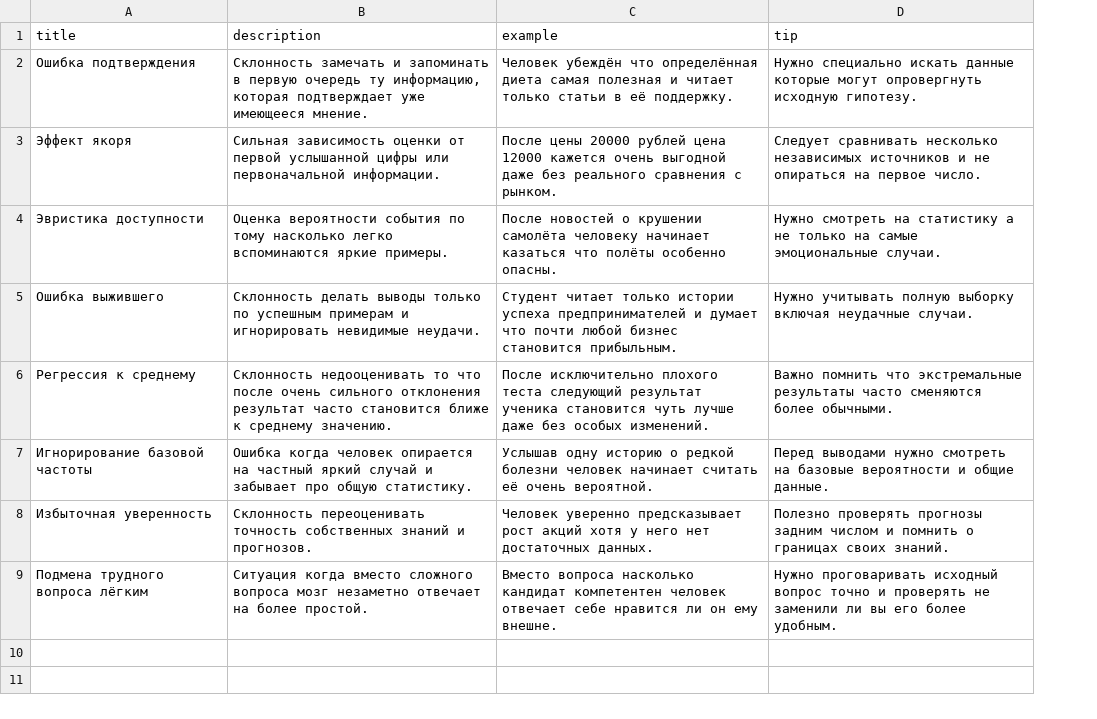
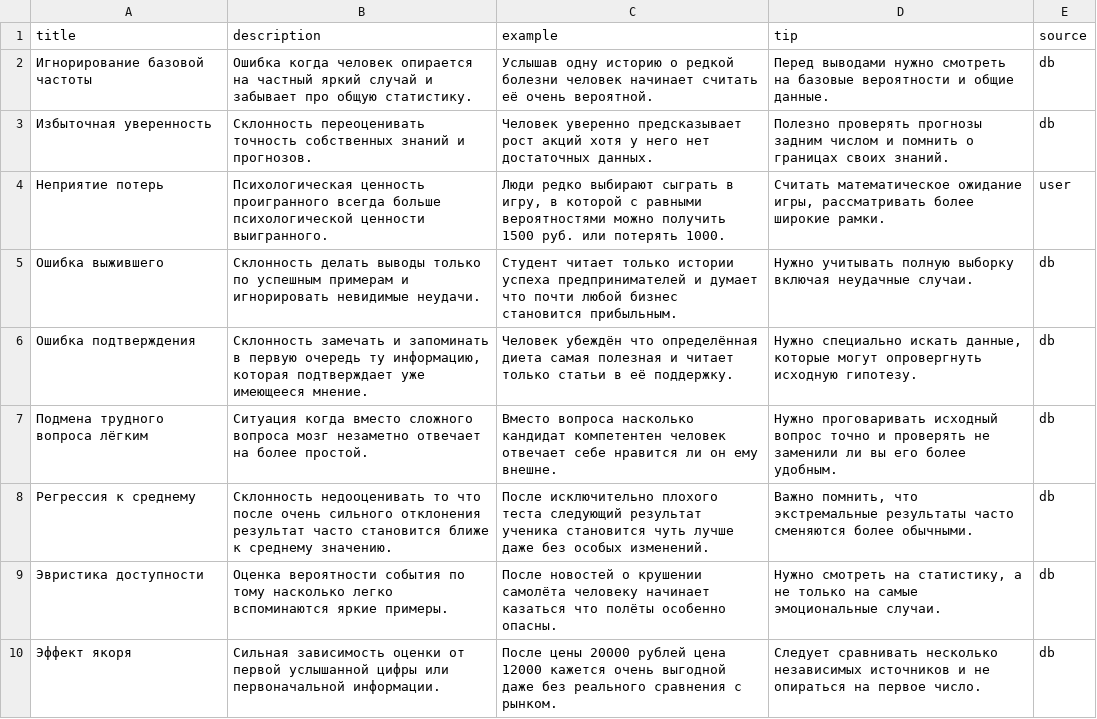
Before and after one commit to kirealtr/CogniTrainer, a CSV file: data/biases.csv, drawn as a sheet; removed rows and columns are numbered as before the commit, all else as after; the diff names each change by its address in the sheet, - before the commit and + after, or states it on an @@ line.

```diff
--- a/data/biases.csv
+++ b/data/biases.csv
+column E (source), rows 2-3: db | db; row 7: db
-row 2: Ошибка подтверждения | Склонность замечать и запоминать в первую очередь ту информацию, которая подтверждает уже имеющееся мнение. | Человек убеждён что определённая диета самая полезная и читает только статьи в её поддержку. | Нужно специально искать данные которые могут опровергнуть исходную гипотезу.
-row 4: Эвристика доступности | Оценка вероятности события по тому насколько легко вспоминаются яркие примеры. | После новостей о крушении самолёта человеку начинает казаться что полёты особенно опасны. | Нужно смотреть на статистику а не только на самые эмоциональные случаи.
-row 6: Регрессия к среднему | Склонность недооценивать то что после очень сильного отклонения результат часто становится ближе к среднему значению. | После исключительно плохого теста следующий результат ученика становится чуть лучше даже без особых изменений. | Важно помнить что экстремальные результаты часто сменяются более обычными.
+row 4: Неприятие потерь | Психологическая ценность проигранного всегда больше психологической ценности выигранного. | Люди редко выбирают сыграть в игру, в которой с равными вероятностями можно получить 1500 руб. или потерять 1000. | Считать математическое ожидание игры, рассматривать более широкие рамки. | user
+row 6: Ошибка подтверждения | Склонность замечать и запоминать в первую очередь ту информацию, которая подтверждает уже имеющееся мнение. | Человек убеждён что определённая диета самая полезная и читает только статьи в её поддержку. | Нужно специально искать данные, которые могут опровергнуть исходную гипотезу. | db
+row 8: Регрессия к среднему | Склонность недооценивать то что после очень сильного отклонения результат часто становится ближе к среднему значению. | После исключительно плохого теста следующий результат ученика становится чуть лучше даже без особых изменений. | Важно помнить, что экстремальные результаты часто сменяются более обычными. | db
+row 9: Эвристика доступности | Оценка вероятности события по тому насколько легко вспоминаются яркие примеры. | После новостей о крушении самолёта человеку начинает казаться что полёты особенно опасны. | Нужно смотреть на статистику, а не только на самые эмоциональные случаи. | db
@@ row 3 moved to row 10: Эффект якоря @@
```
Also changed, not shown: 5 other files.
